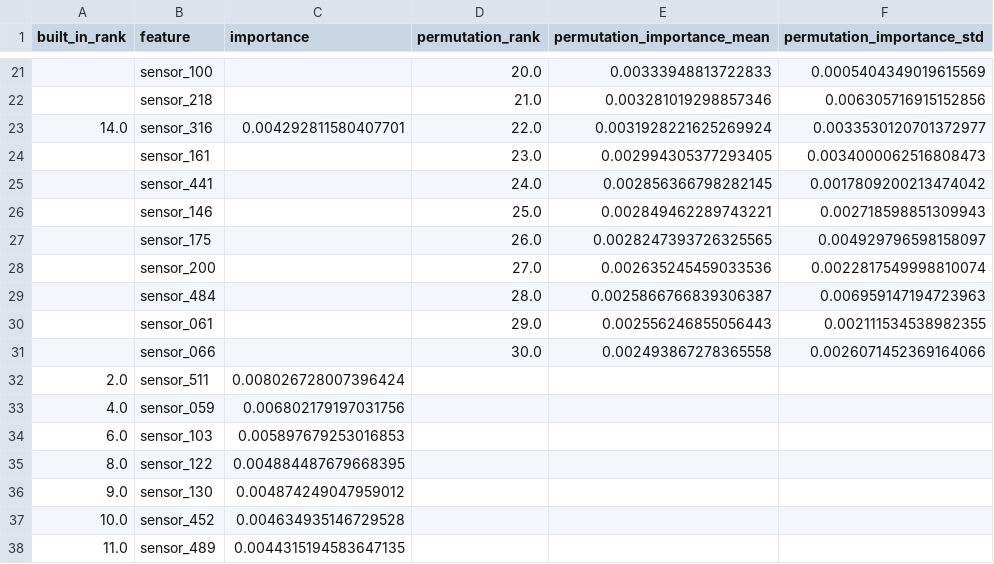
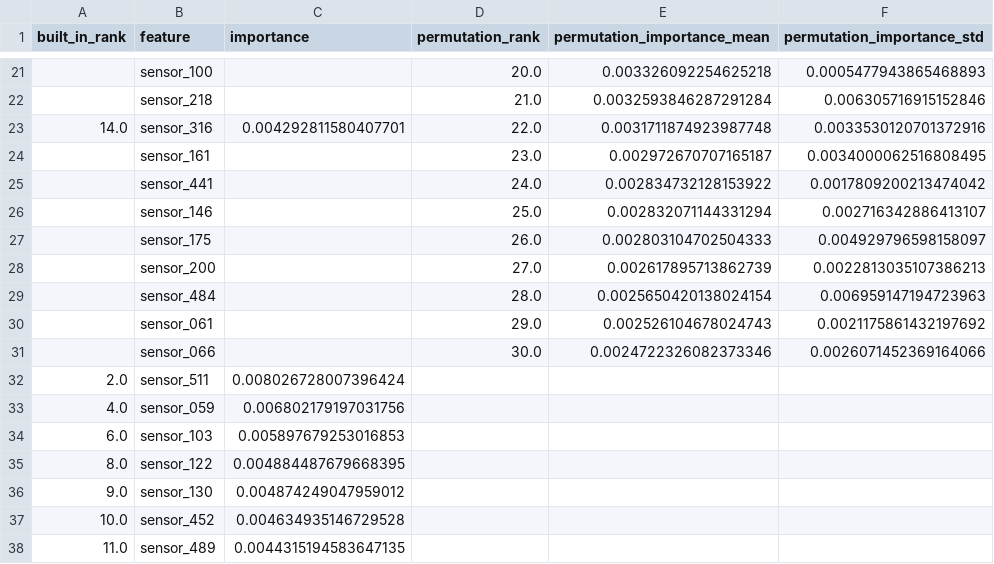
Before and after one commit to JuHyeon-Nam/semiconductor-process-fault-detection, a CSV file: reports/importance_comparison.csv, drawn as a sheet; only a part is shown, gaps mark what is left out; the diff covers the shown part only.

```diff
--- a/reports/importance_comparison.csv
+++ b/reports/importance_comparison.csv
@@ -21,12 +21,12 @@ built_in_rank,feature,importance,permutation_rank,permutation_importance_mean,pe
-,sensor_100,,20.0,0.00333948813722833,0.0005404349019615569
-,sensor_218,,21.0,0.003281019298857346,0.006305716915152856
-14.0,sensor_316,0.004292811580407701,22.0,0.0031928221625269924,0.0033530120701372977
-,sensor_161,,23.0,0.002994305377293405,0.0034000062516808473
-,sensor_441,,24.0,0.002856366798282145,0.0017809200213474042
-,sensor_146,,25.0,0.002849462289743221,0.002718598851309943
-,sensor_175,,26.0,0.0028247393726325565,0.004929796598158097
-,sensor_200,,27.0,0.002635245459033536,0.0022817549998810074
-,sensor_484,,28.0,0.0025866766839306387,0.006959147194723963
-,sensor_061,,29.0,0.002556246855056443,0.002111534538982355
-,sensor_066,,30.0,0.002493867278365558,0.0026071452369164066
+,sensor_100,,20.0,0.003326092254625218,0.0005477943865468893
+,sensor_218,,21.0,0.0032593846287291284,0.006305716915152846
+14.0,sensor_316,0.004292811580407701,22.0,0.0031711874923987748,0.0033530120701372916
+,sensor_161,,23.0,0.002972670707165187,0.0034000062516808495
+,sensor_441,,24.0,0.002834732128153922,0.0017809200213474042
+,sensor_146,,25.0,0.002832071144331294,0.002716342886413107
+,sensor_175,,26.0,0.002803104702504333,0.004929796598158097
+,sensor_200,,27.0,0.002617895713862739,0.0022813035107386213
+,sensor_484,,28.0,0.0025650420138024154,0.006959147194723963
+,sensor_061,,29.0,0.002526104678024743,0.0021175861432197692
+,sensor_066,,30.0,0.0024722326082373346,0.0026071452369164066
 2.0,sensor_511,0.008026728007396424,,,
```
Also changed, not shown: 31 edited cells elsewhere in this file, reports/permutation_importance.csv, 12 other files.
